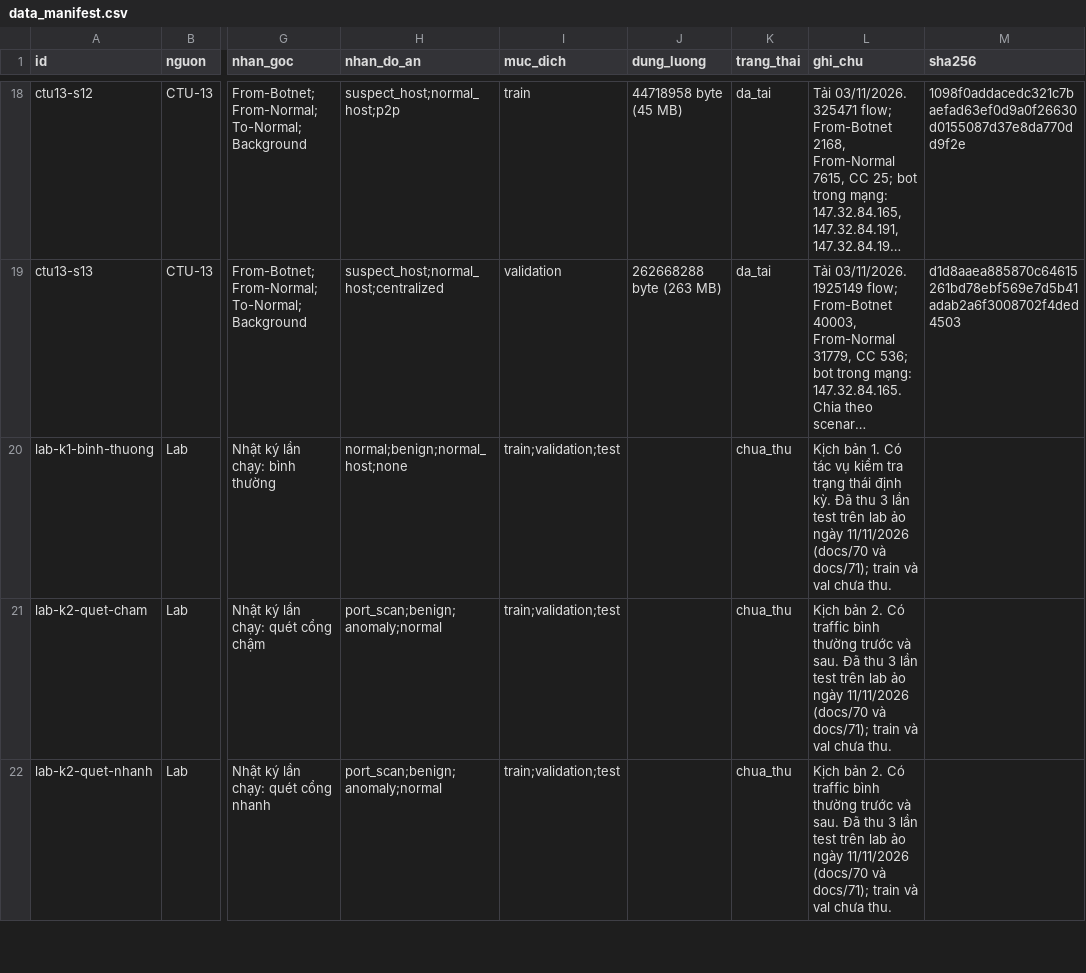
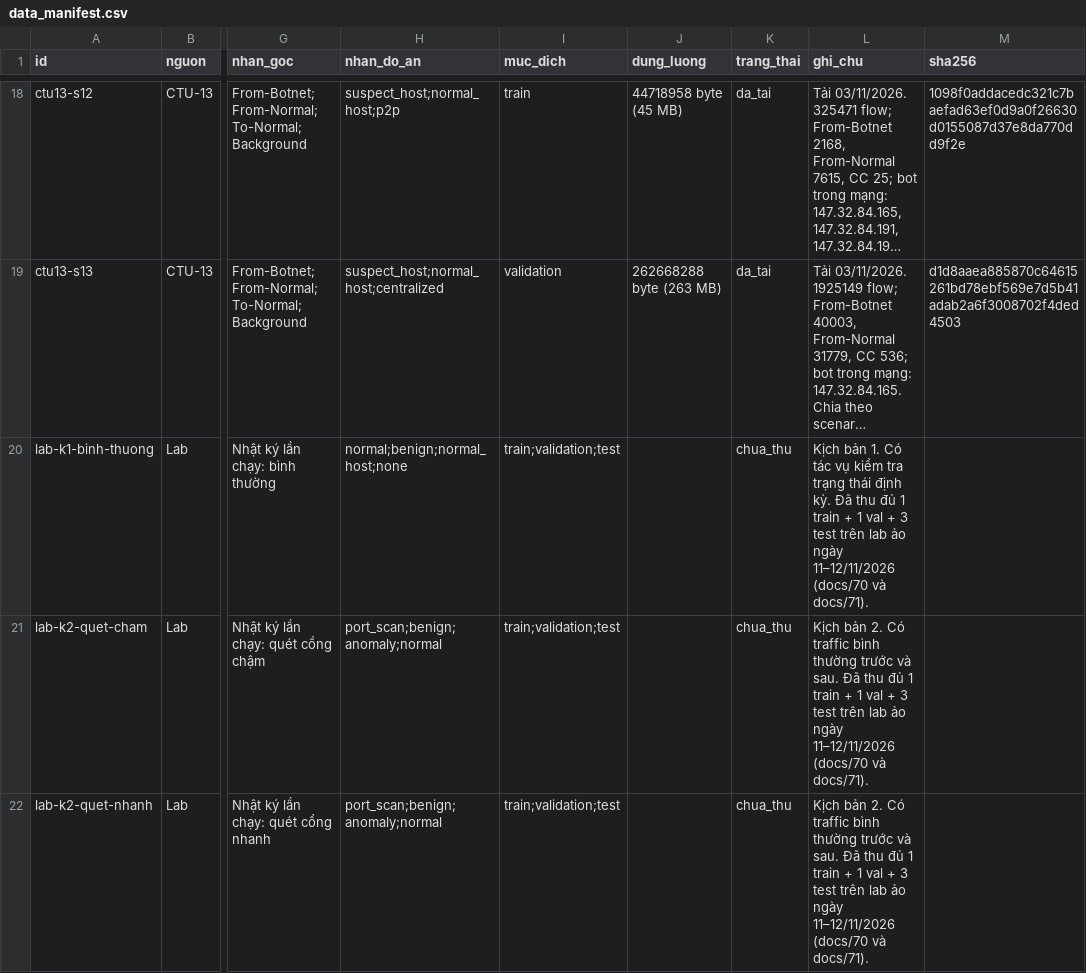
Before and after one commit to nkhhieu123/ml-nids, a CSV file: config/data_manifest.csv, drawn as a sheet; only a part is shown, gaps mark what is left out; long unchanged cells end in …; the diff covers the shown part only; the diff names each change by its address in the sheet, - before the commit and + after, or states it on an @@ line.

Commit message:
Thu đủ 55/55 lần chạy lab (thêm 11 train, 11 val); khóa các quyết định tạm thời QĐ-004, 009, 010, 012, 013 bằng QĐ-065 (validation CTU-13 giữ 4 và 13)

```diff
--- a/config/data_manifest.csv
+++ b/config/data_manifest.csv
-L20 (ghi_chu): …Đã thu 3 lần test trên lab ảo ngày 11/11/2026 (docs/70 và docs/71); train và val chưa thu.
+L20 (ghi_chu): …Đã thu đủ 1 train + 1 val + 3 test trên lab ảo ngày 11–12/11/2026 (docs/70 và docs/71).
-L21:L22 (ghi_chu): …Đã thu 3 lần test trên lab ảo ngày 11/11/2026 (docs/70 và docs/71); train và val chưa thu.
+L21:L22 (ghi_chu): …Đã thu đủ 1 train + 1 val + 3 test trên lab ảo ngày 11–12/11/2026 (docs/70 và docs/71).
```
Also changed, not shown: 9 edited cells elsewhere in this file, 25 other files.
